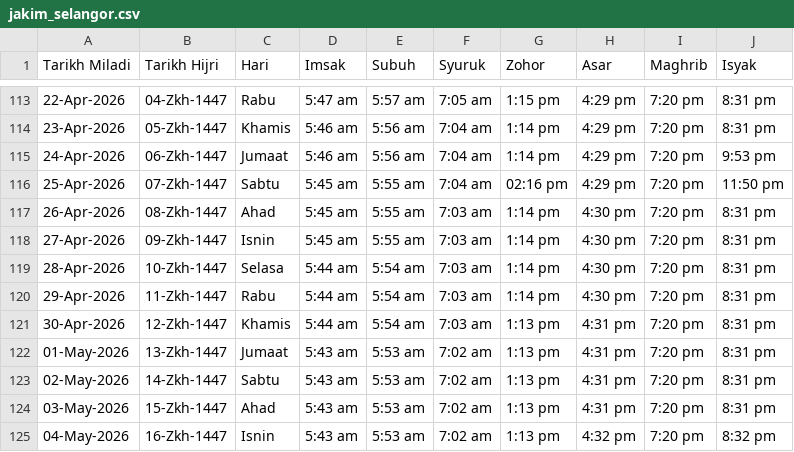
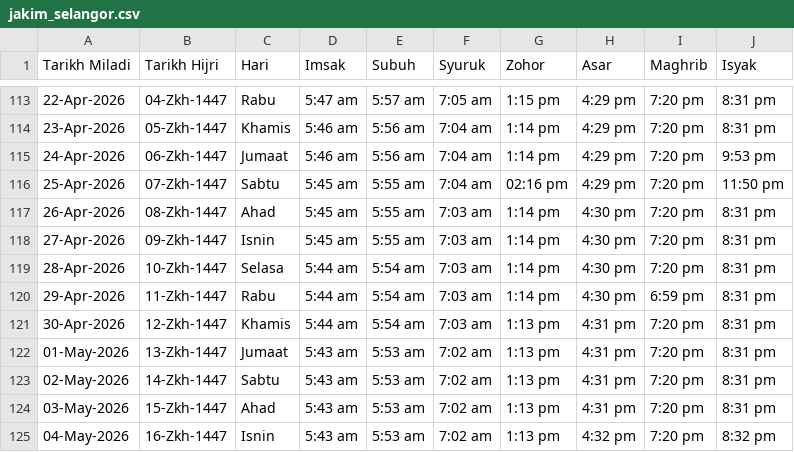
Before and after one commit to azizazlan/lets-solat, a CSV file: public/data/jakim_selangor.csv, drawn as a sheet; only a part is shown, gaps mark what is left out.

```diff
--- a/public/data/jakim_selangor.csv
+++ b/public/data/jakim_selangor.csv
@@ -119,3 +119,3 @@ Tarikh Miladi,Tarikh Hijri,Hari,Imsak,Subuh,Syuruk,Zohor,Asar,Maghrib,Isyak
 28-Apr-2026,10-Zkh-1447,Selasa,5:44 am,5:54 am,7:03 am,1:14 pm,4:30 pm,7:20 pm,8:31 pm
-29-Apr-2026,11-Zkh-1447,Rabu,5:44 am,5:54 am,7:03 am,1:14 pm,4:30 pm,7:20 pm,8:31 pm
+29-Apr-2026,11-Zkh-1447,Rabu,5:44 am,5:54 am,7:03 am,1:14 pm,4:30 pm,6:59 pm,8:31 pm
 30-Apr-2026,12-Zkh-1447,Khamis,5:44 am,5:54 am,7:03 am,1:13 pm,4:31 pm,7:20 pm,8:31 pm
```
Also changed, not shown: 10 other files.
